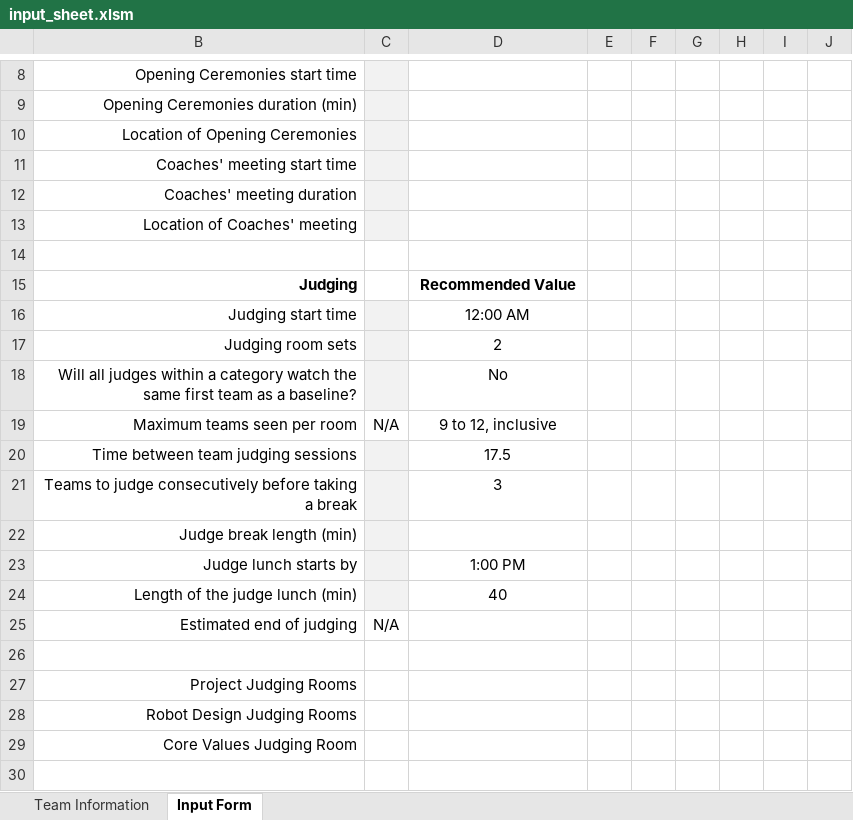
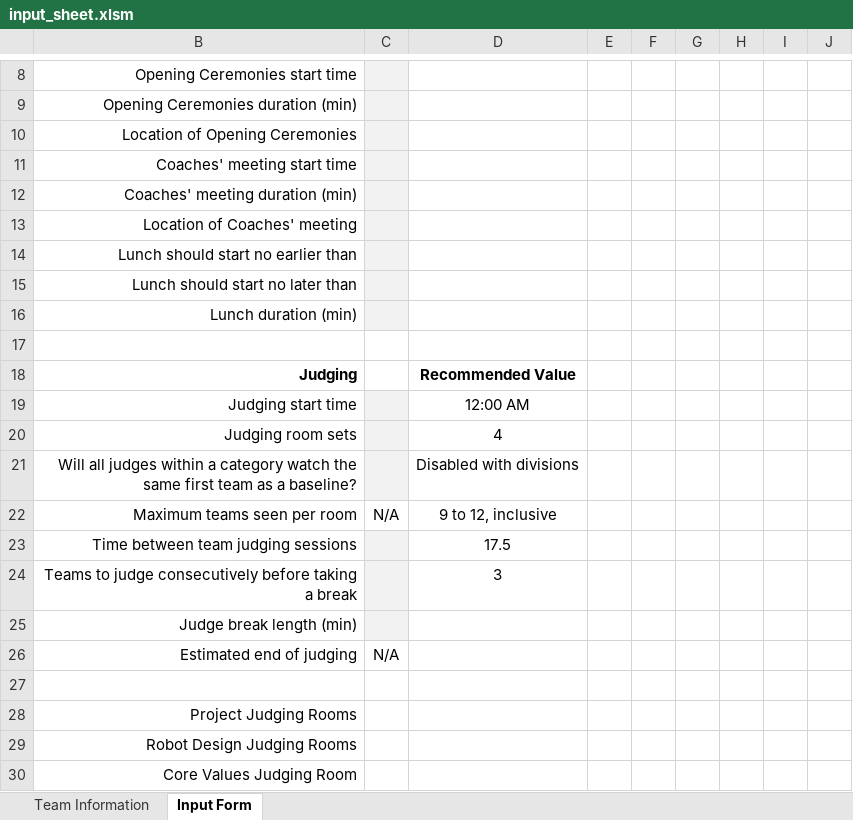
Before and after one commit to scherrma/fll-tournament-scheduler, an Excel workbook: input_sheet.xlsm, sheet Input Form, drawn as a sheet; only a part is shown, gaps mark what is left out; the shorter side is filled out with more unchanged rows; values as stored, in another font and other column widths than the file's, no borders; charts and pictures and conditional formats not drawn; removed rows and columns are numbered as before the commit, all else as after; the diff covers the shown part only; the diff names each change by its address in the sheet, - before the commit and + after, or states it on an @@ line.

Commit message:
modified the input sheet to consolidate lunch info, add options for staggered tables and every N match breaks

```diff
--- a/input_sheet.xlsm (sheet Input Form)
+++ b/input_sheet.xlsm (sheet Input Form)
-B12: Coaches' meeting duration
+B12: Coaches' meeting duration (min)
+row 14: Lunch should start no earlier than
+row 15: Lunch should start no later than
+row 16: Lunch duration (min)
-D20: 2
+D20: 4
-D21: No
+D21: Disabled with divisions
-row 23: Judge lunch starts by |  | 1:00 PM
-row 24: Length of the judge lunch (min) |  | 40
```
Also changed, not shown: 3 added rows, 5 removed rows, 1 moved row, 5 edited cells and cell formats elsewhere in this sheet, sheet Team Information, formulas that keep their value, hidden cells, charts or pictures, 12 other files.
